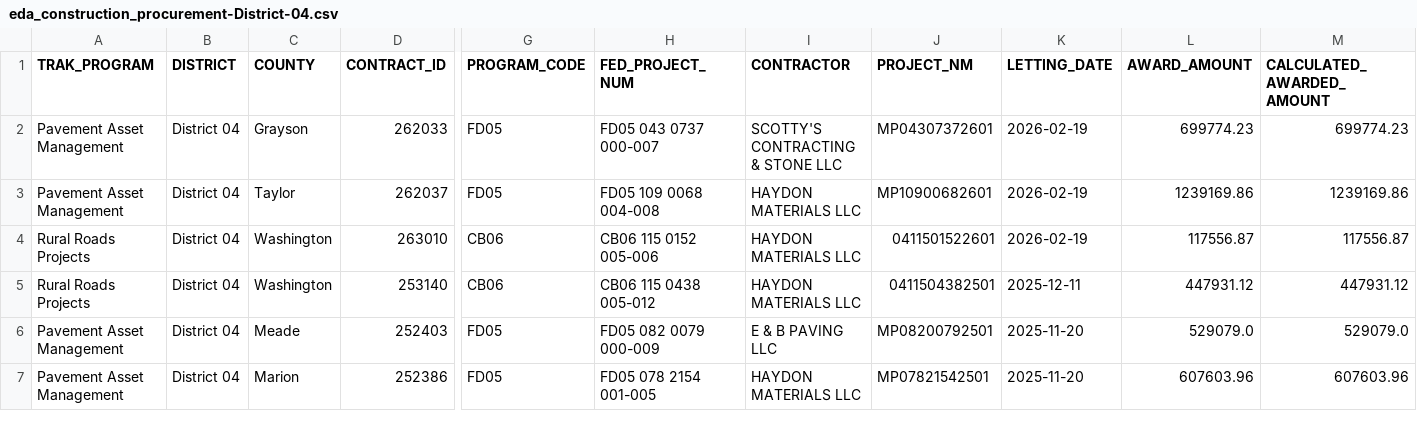
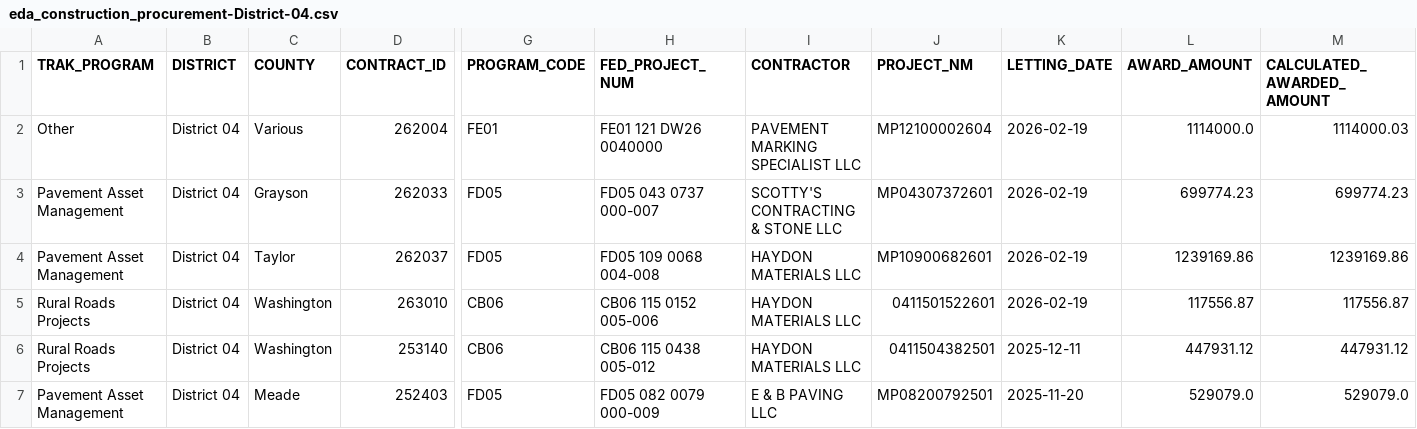
Before and after one commit to chrislambert-ky/analysis-eda-tool, a CSV file: data/report/eda_construction_procurement/eda_construction_procurement-District-04.csv, drawn as a sheet; only a part is shown, gaps mark what is left out; the shorter side is filled out with more unchanged rows; rows hold the shown columns only; the diff names each change by its address in the sheet, - before the commit and + after, or states it on an @@ line.

```diff
--- a/data/report/eda_construction_procurement/eda_construction_procurement-District-04.csv
+++ b/data/report/eda_construction_procurement/eda_construction_procurement-District-04.csv
+row 2: Other | District 04 | Various | 262004 | FE01 | FE01 121 DW26 0040000 | PAVEMENT MARKING SPECIALIST LLC | MP12100002604 | 2026-02-19 | 1114000.0 | 1114000.03
```
Also changed, not shown: data/raw/eda_construction_procurement.csv, data/report/eda_construction_procurement/eda_construction_procurement-District-08.csv, 17 other files.
